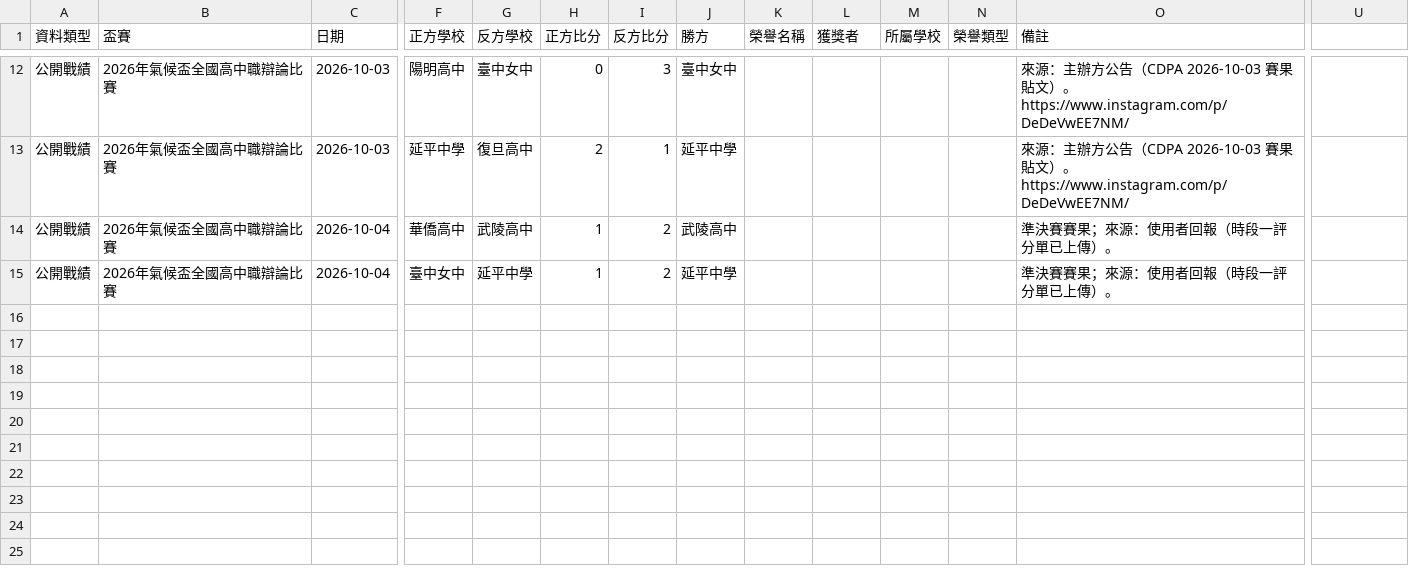
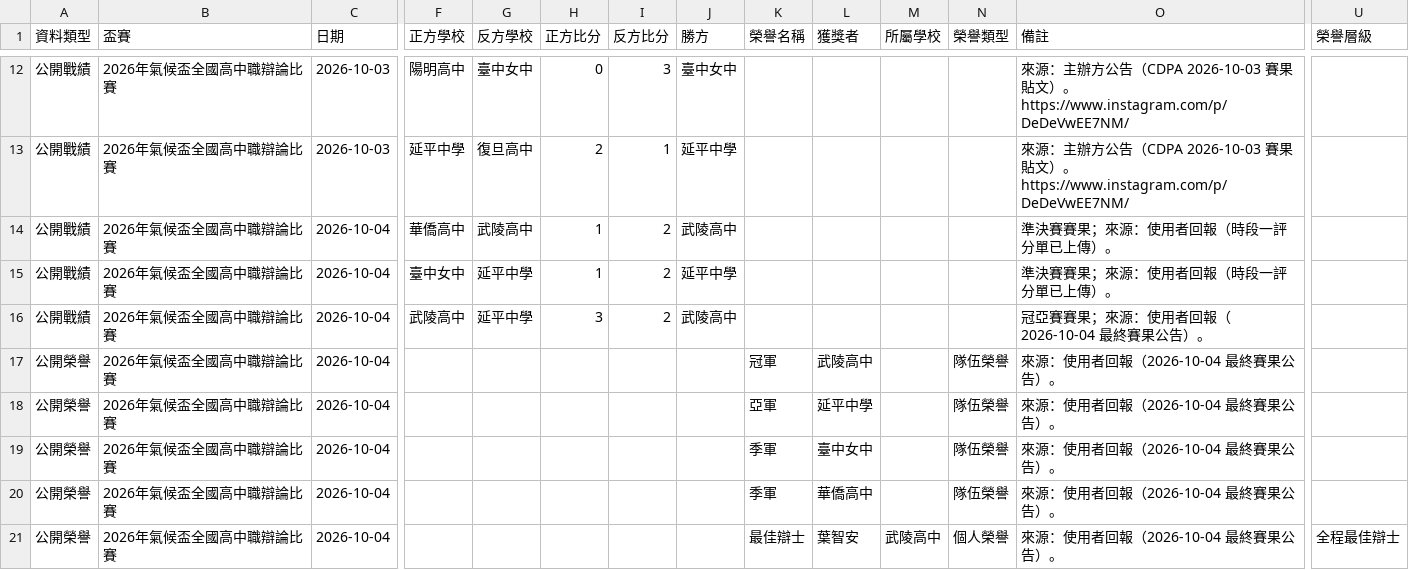
Before and after one commit to macrokernel3000/opendebate, a CSV file: data/public-data-2026年氣候盃全國高中職辯論比賽.csv, drawn as a sheet; only a part is shown, gaps mark what is left out; rows hold the shown columns only; the diff names each change by its address in the sheet, - before the commit and + after, or states it on an @@ line.

```diff
--- a/data/public-data-2026年氣候盃全國高中職辯論比賽.csv
+++ b/data/public-data-2026年氣候盃全國高中職辯論比賽.csv
-U1: (empty)
+U1: 榮譽層級
+row 16: 公開戰績 | 2026年氣候盃全國高中職辯論比賽 | 2026-10-04 | 武陵高中 | 延平中學 | 3 | 2 | 武陵高中 |  |  |  |  | 冠亞賽賽果；來源：使用者回報（2026-10-04 最終賽果公告）。
+row 17: 公開榮譽 | 2026年氣候盃全國高中職辯論比賽 | 2026-10-04 |  |  |  |  |  | 冠軍 | 武陵高中 |  | 隊伍榮譽 | 來源：使用者回報（2026-10-04 最終賽果公告）。
+row 18: 公開榮譽 | 2026年氣候盃全國高中職辯論比賽 | 2026-10-04 |  |  |  |  |  | 亞軍 | 延平中學 |  | 隊伍榮譽 | 來源：使用者回報（2026-10-04 最終賽果公告）。
+row 19: 公開榮譽 | 2026年氣候盃全國高中職辯論比賽 | 2026-10-04 |  |  |  |  |  | 季軍 | 臺中女中 |  | 隊伍榮譽 | 來源：使用者回報（2026-10-04 最終賽果公告）。
+row 20: 公開榮譽 | 2026年氣候盃全國高中職辯論比賽 | 2026-10-04 |  |  |  |  |  | 季軍 | 華僑高中 |  | 隊伍榮譽 | 來源：使用者回報（2026-10-04 最終賽果公告）。
+row 21: 公開榮譽 | 2026年氣候盃全國高中職辯論比賽 | 2026-10-04 |  |  |  |  |  | 最佳辯士 | 葉智安 | 武陵高中 | 個人榮譽 | 來源：使用者回報（2026-10-04 最終賽果公告）。 | 全程最佳辯士
```
Also changed, not shown: 10 other files.
